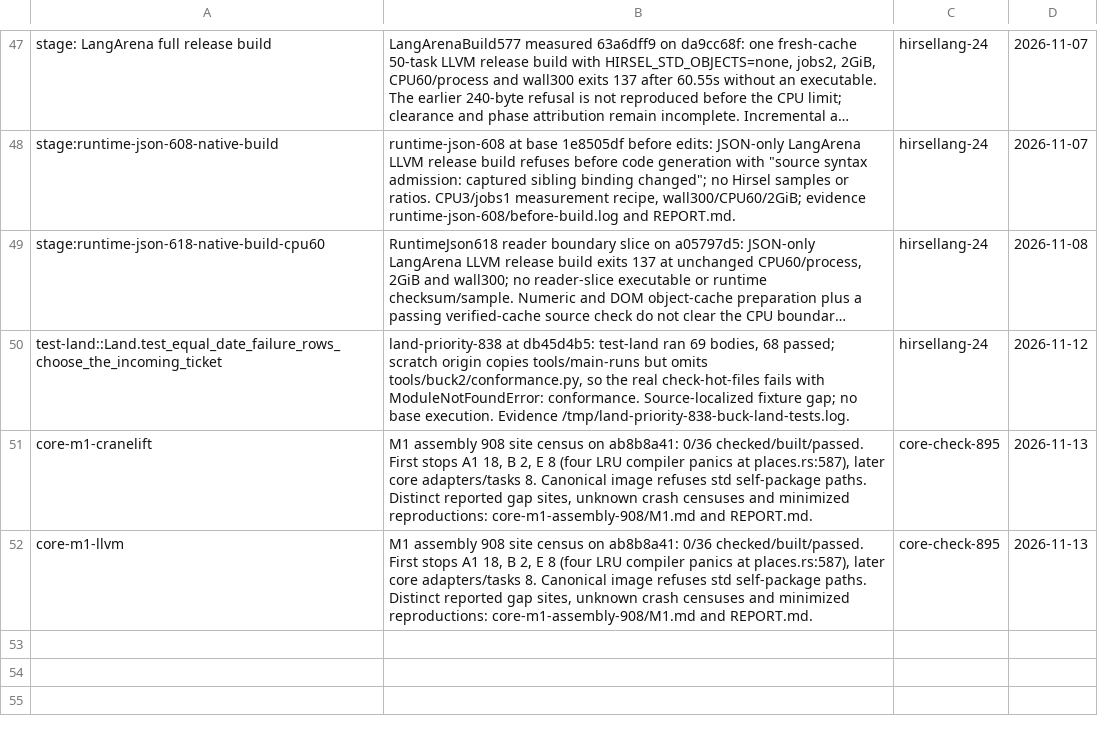
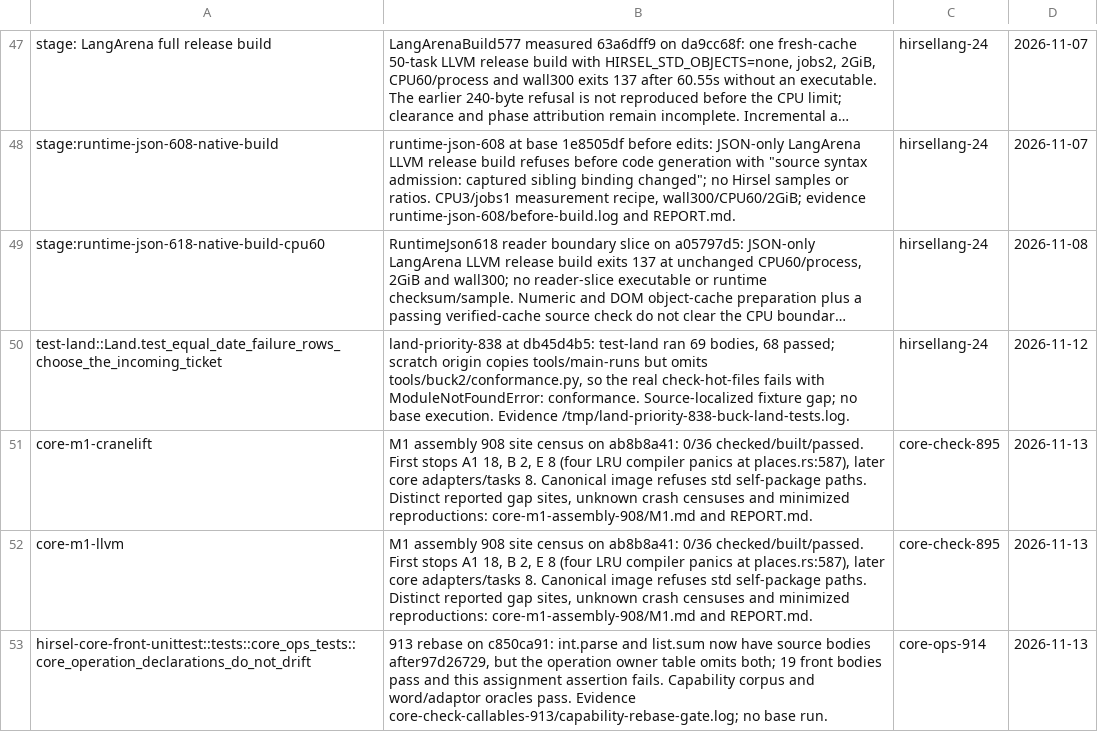
Before and after one commit to SamGalanakis/hirsel, a TSV file: tools/known-failures.tsv, drawn as a sheet; only a part is shown, gaps mark what is left out; long unchanged cells end in ….

Commit message:
Carry direct capability and identity callable payloads and report layout gaps

```diff
--- a/tools/known-failures.tsv
+++ b/tools/known-failures.tsv
@@ -52 +52,2 @@ core-m1-cranelift	M1 assembly 908 site census on ab8b8a41: 0/36 checked/built/pa
 core-m1-llvm	M1 assembly 908 site census on ab8b8a41: 0/36 checked/built/passed. First stops A1 18, B 2, E 8 (four LRU compiler panics at places.rs:587), later core adapters/tasks 8. Canonical image refuses std self-package paths. Distinct reported gap sites, unknown crash censuses and minimized reproductions: core-m1-assembly-908/M1.md and REPORT.md.	core-check-895	2026-11-13
+hirsel-core-front-unittest::tests::core_ops_tests::core_operation_declarations_do_not_drift	913 rebase on c850ca91: int.parse and list.sum now have source bodies after97d26729, but the operation owner table omits both; 19 front bodies pass and this assignment assertion fails. Capability corpus and word/adaptor oracles pass. Evidence core-check-callables-913/capability-rebase-gate.log; no base run.	core-ops-914	2026-11-13
```
Also changed, not shown: 9 other files.
